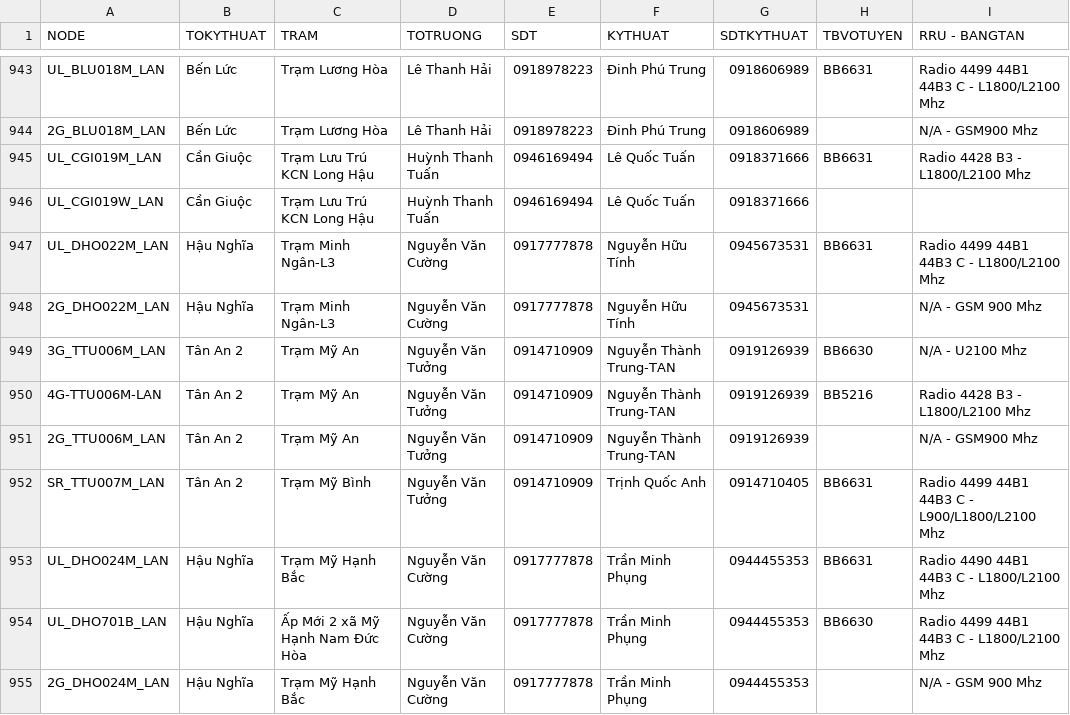
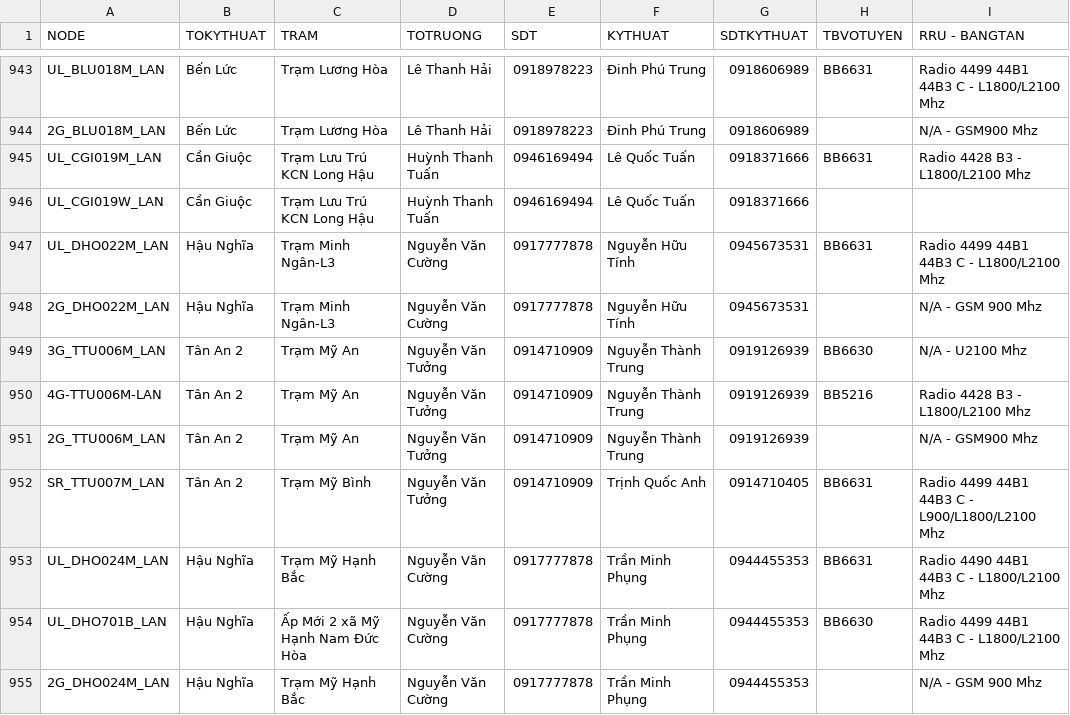
Before and after one commit to congkhanh1504/FMS, a CSV file: UP_TRAM_2412.csv, drawn as a sheet; only a part is shown, gaps mark what is left out; the diff covers the shown part only; the diff names each change by its address in the sheet, - before the commit and + after, or states it on an @@ line.

Commit message:
Add files via upload

```diff
--- a/UP_TRAM_2412.csv
+++ b/UP_TRAM_2412.csv
-F949:F951 (KYTHUAT): Nguyễn Thành Trung-TAN
+F949:F951 (KYTHUAT): Nguyễn Thành Trung
```
Also changed, not shown: 15 edited cells elsewhere in this file.
